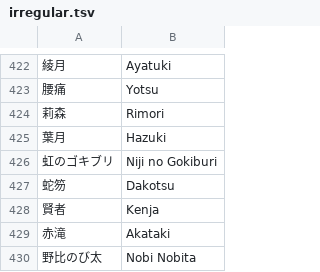
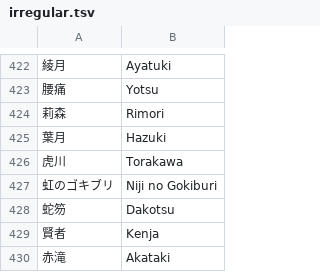
Before and after one commit to kenniky/smashgg-japanese-romanizer, a TSV file: irregular.tsv, drawn as a sheet; only a part is shown, gaps mark what is left out; the shorter side is filled out with more unchanged rows; the diff names each change by its address in the sheet, - before the commit and + after, or states it on an @@ line.

Commit message:
add Torakawa

```diff
--- a/irregular.tsv
+++ b/irregular.tsv
+row 426: 虎川 | Torakawa
```
